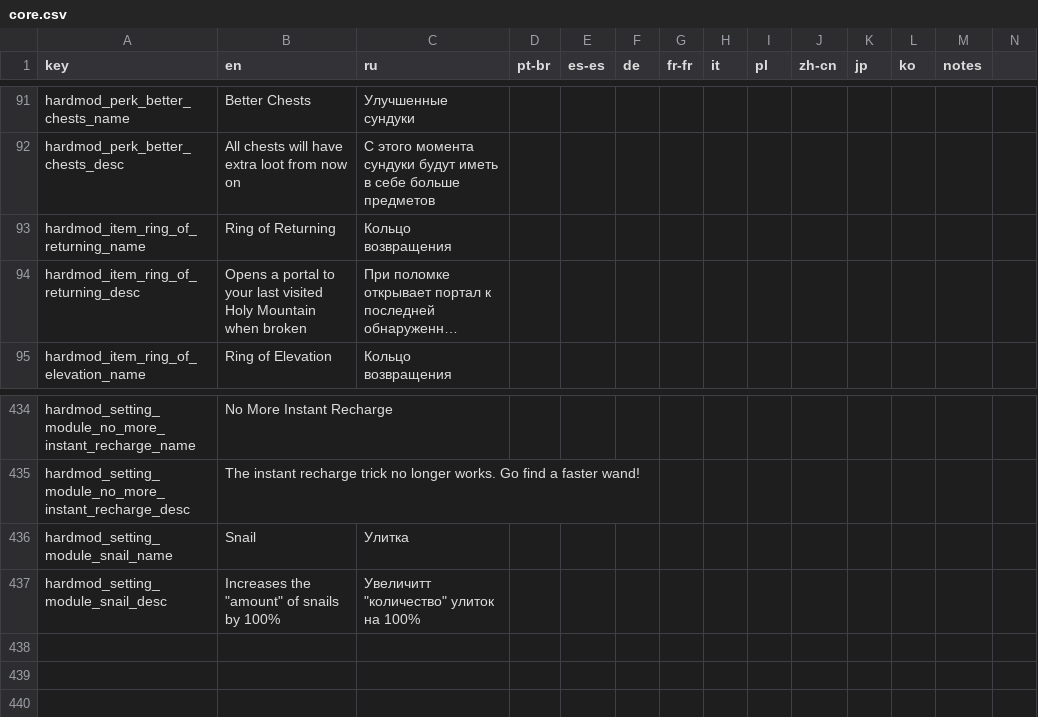
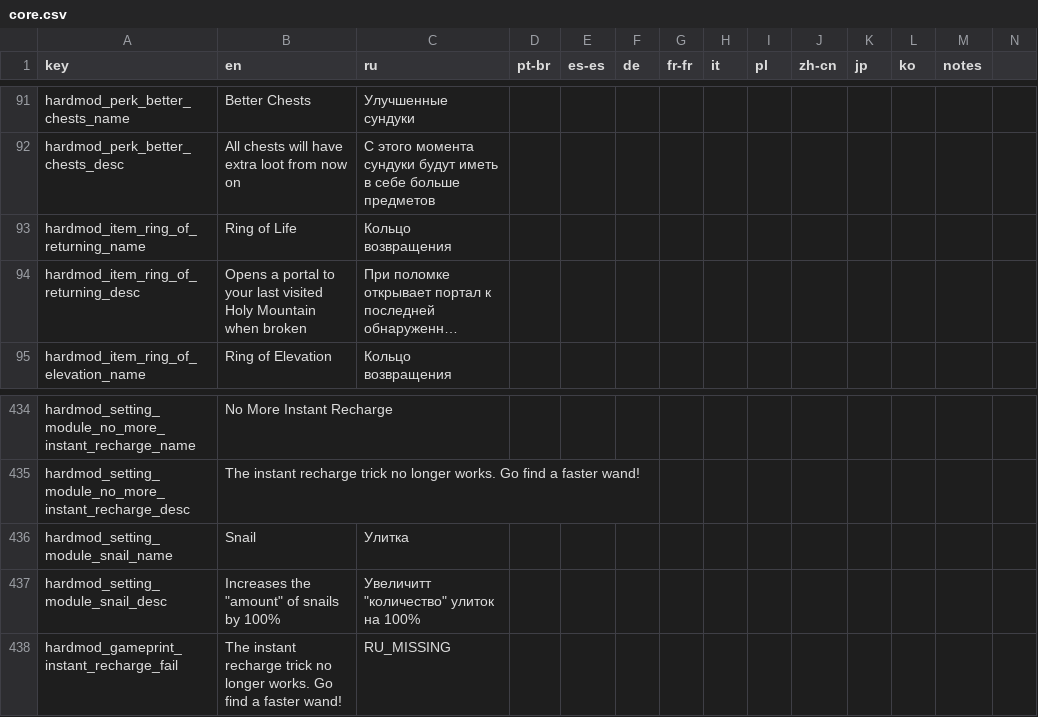
Before and after one commit to Conga0/noita.hardmod, a CSV file: files/translations/core.csv, drawn as a sheet; only a part is shown, gaps mark what is left out; long unchanged cells end in …; rows hold the shown columns only; the diff names each change by its address in the sheet, - before the commit and + after, or states it on an @@ line.

Commit message:
disable recharge trick (no more 15 minute RT)

```diff
--- a/files/translations/core.csv
+++ b/files/translations/core.csv
-B93 (en): Ring of Returning
+B93 (en): Ring of Life
+row 438: hardmod_gameprint_instant_recharge_fail | The instant recharge trick no longer works. Go find a faster wand! | RU_MISSING
```
Also changed, not shown: 2 other files.
